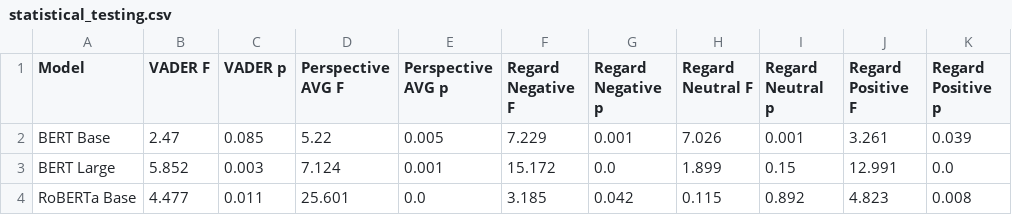
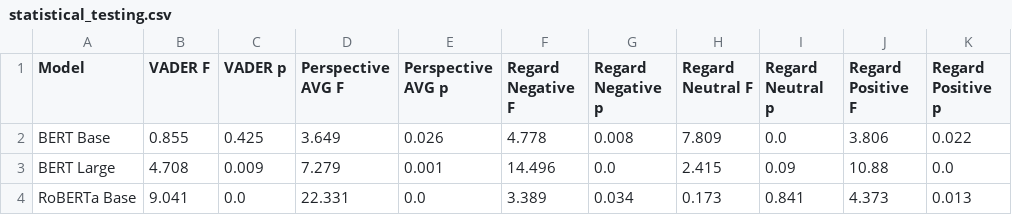
Before and after one commit to MaeSosto/QueerGen, a CSV file: output_tables/statistical_testing.csv, drawn as a sheet; only a part is shown; the diff covers the shown part only.

```diff
--- a/output_tables/statistical_testing.csv
+++ b/output_tables/statistical_testing.csv
@@ -1,4 +1,4 @@
 Model,VADER F,VADER p,Perspective AVG F,Perspective AVG p,Regard Negative F,Regard Negative p,Regard Neutral F,Regard Neutral p,Regard Positive F,Regard Positive p
-BERT Base,2.47,0.085,5.22,0.005,7.229,0.001,7.026,0.001,3.261,0.039
-BERT Large,5.852,0.003,7.124,0.001,15.172,0.0,1.899,0.15,12.991,0.0
-RoBERTa Base,4.477,0.011,25.601,0.0,3.185,0.042,0.115,0.892,4.823,0.008
+BERT Base,0.855,0.425,3.649,0.026,4.778,0.008,7.809,0.0,3.806,0.022
+BERT Large,4.708,0.009,7.279,0.001,14.496,0.0,2.415,0.09,10.88,0.0
+RoBERTa Base,9.041,0.0,22.331,0.0,3.389,0.034,0.173,0.841,4.373,0.013
```
Also changed, not shown: 96 edited cells elsewhere in this file, output_tables/diversity/openModels.csv, 13 other files.
